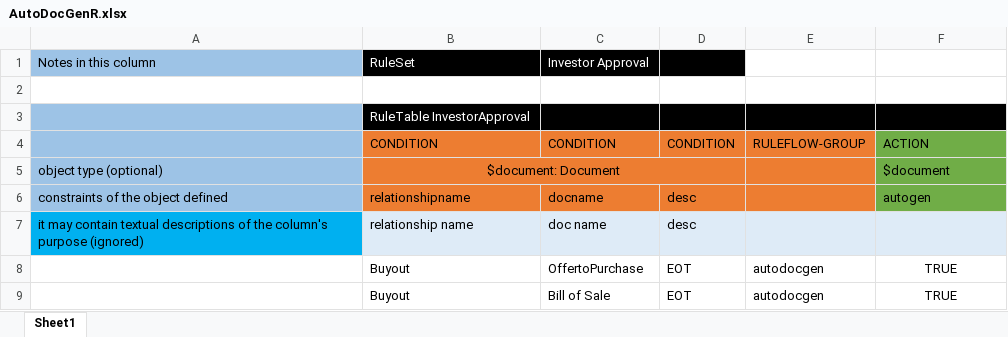
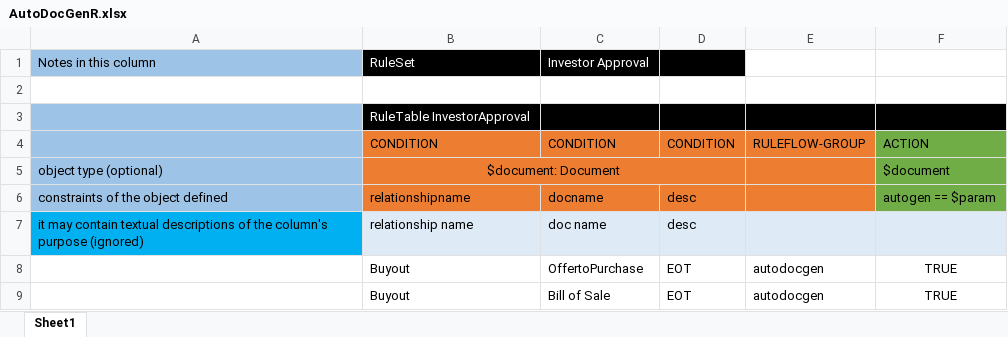
Before and after one commit to Watsorg/EOTWorkflow, an Excel workbook: src/main/resources/com/myspace/eotworkflow/AutoDocGenR.xlsx, sheet Sheet1, drawn as a sheet; values as stored, in another font and other column widths than the file's, no borders; the diff names each change by its address in the sheet, - before the commit and + after, or states it on an @@ line.

Commit message:
Uploaded 20-Oct-2021 19:38:33 {/src/main/resources/com/myspace/eotworkflow/AutoDocGenR.xlsx}

```diff
--- a/src/main/resources/com/myspace/eotworkflow/AutoDocGenR.xlsx (sheet Sheet1)
+++ b/src/main/resources/com/myspace/eotworkflow/AutoDocGenR.xlsx (sheet Sheet1)
-F6: autogen
+F6: autogen == $param
```
